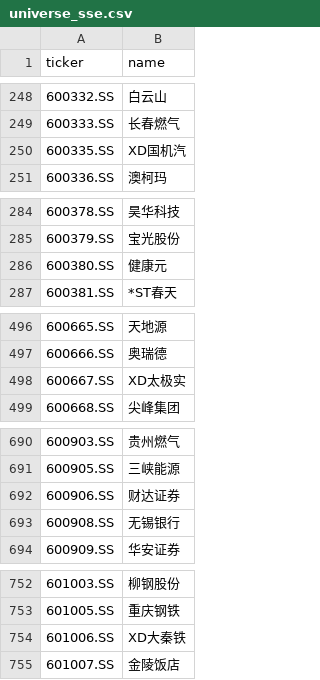
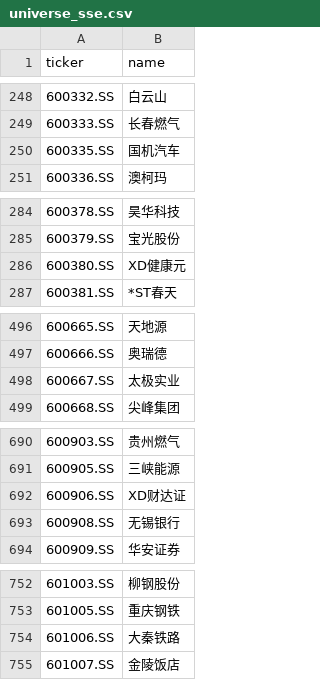
Before and after one commit to hsalehi10087/stock-scanner, a CSV file: data/cn_gainers/universe_sse.csv, drawn as a sheet; only a part is shown, gaps mark what is left out; the diff covers the shown part only.

```diff
--- a/data/cn_gainers/universe_sse.csv
+++ b/data/cn_gainers/universe_sse.csv
@@ -249,3 +249,3 @@ ticker,name
 600333.SS,长春燃气
-600335.SS,XD国机汽
+600335.SS,国机汽车
 600336.SS,澳柯玛
@@ -285,3 +285,3 @@ ticker,name
 600379.SS,宝光股份
-600380.SS,健康元
+600380.SS,XD健康元
 600381.SS,*ST春天
@@ -497,3 +497,3 @@ ticker,name
 600666.SS,奥瑞德
-600667.SS,XD太极实
+600667.SS,太极实业
 600668.SS,尖峰集团
@@ -691,3 +691,3 @@ ticker,name
 600905.SS,三峡能源
-600906.SS,财达证券
+600906.SS,XD财达证
 600908.SS,无锡银行
@@ -753,3 +753,3 @@ ticker,name
 601005.SS,重庆钢铁
-601006.SS,XD大秦铁
+601006.SS,大秦铁路
 601007.SS,金陵饭店
```
Also changed, not shown: 12 edited cells elsewhere in this file, 2 other files.
